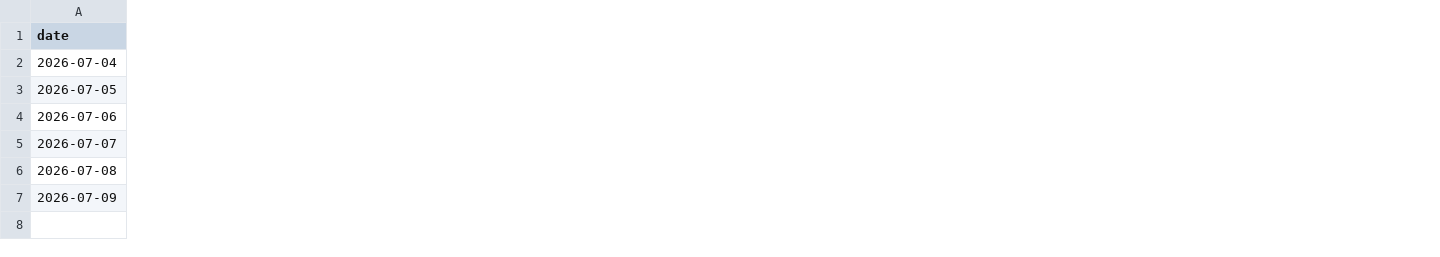
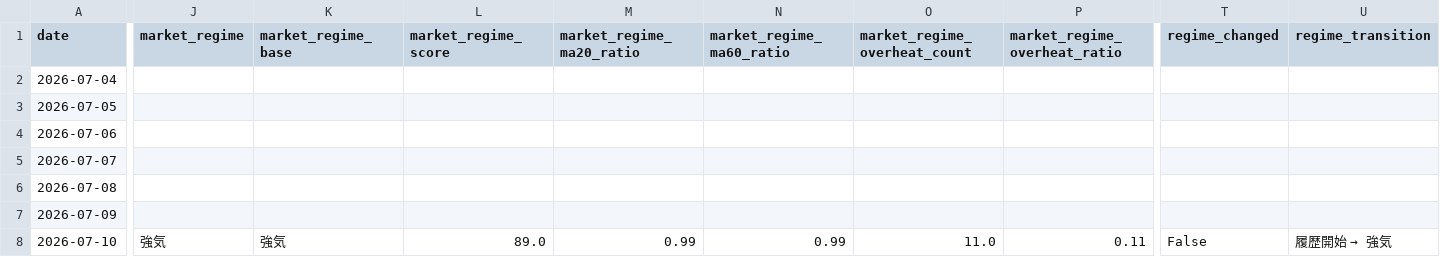
Before and after one commit to M-Osugi1230/momentum-chimpan, a CSV file: data/market_temperature.csv, drawn as a sheet; only a part is shown, gaps mark what is left out; rows hold the shown columns only; the diff covers the shown part only; the diff names each change by its address in the sheet, - before the commit and + after, or states it on an @@ line.

```diff
--- a/data/market_temperature.csv
+++ b/data/market_temperature.csv
+column J (market_regime), empty
+column K (market_regime_base), empty
+column L (market_regime_score), empty
+column M (market_regime_ma20_ratio), empty
+column N (market_regime_ma60_ratio), empty
+column O (market_regime_overheat_count), empty
+column P (market_regime_overheat_ratio), empty
+column T (regime_changed), empty
+column U (regime_transition), empty
+row 8: 2026-07-10 | 強気 | 強気 | 89.0 | 0.99 | 0.99 | 11.0 | 0.11 | False | 履歴開始 → 強気
```
Also changed, not shown: 6 added columns elsewhere in this file.
